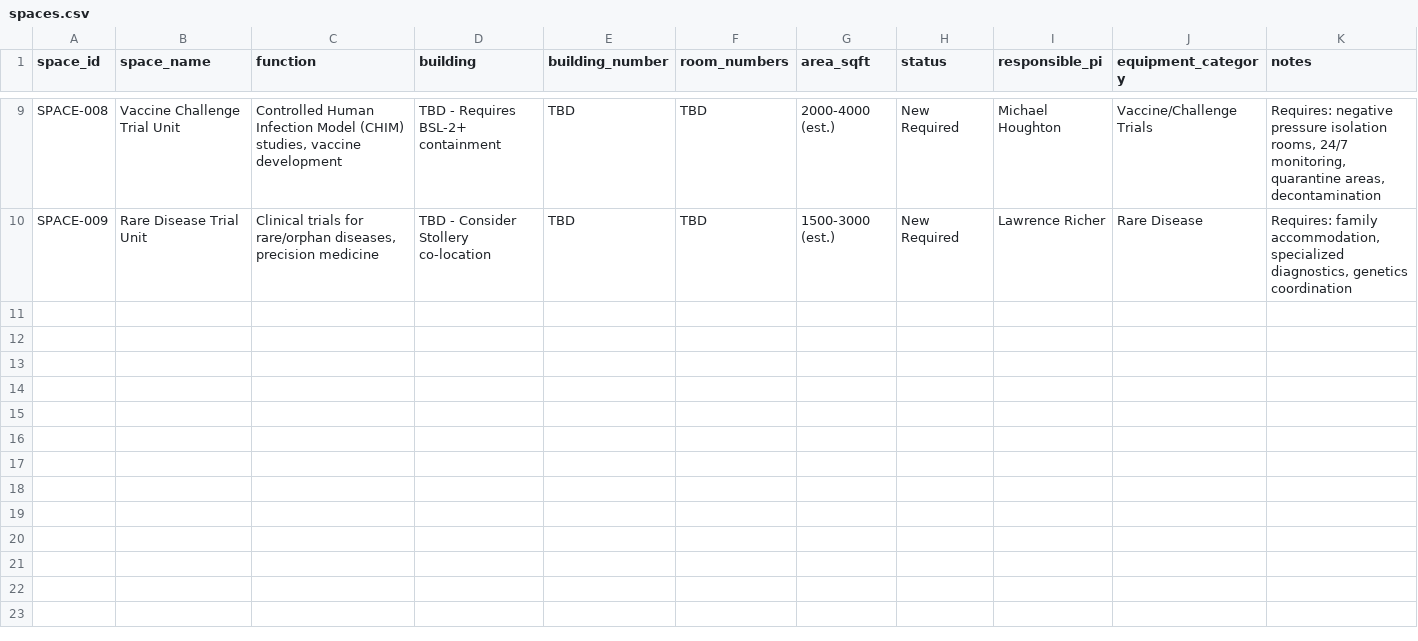
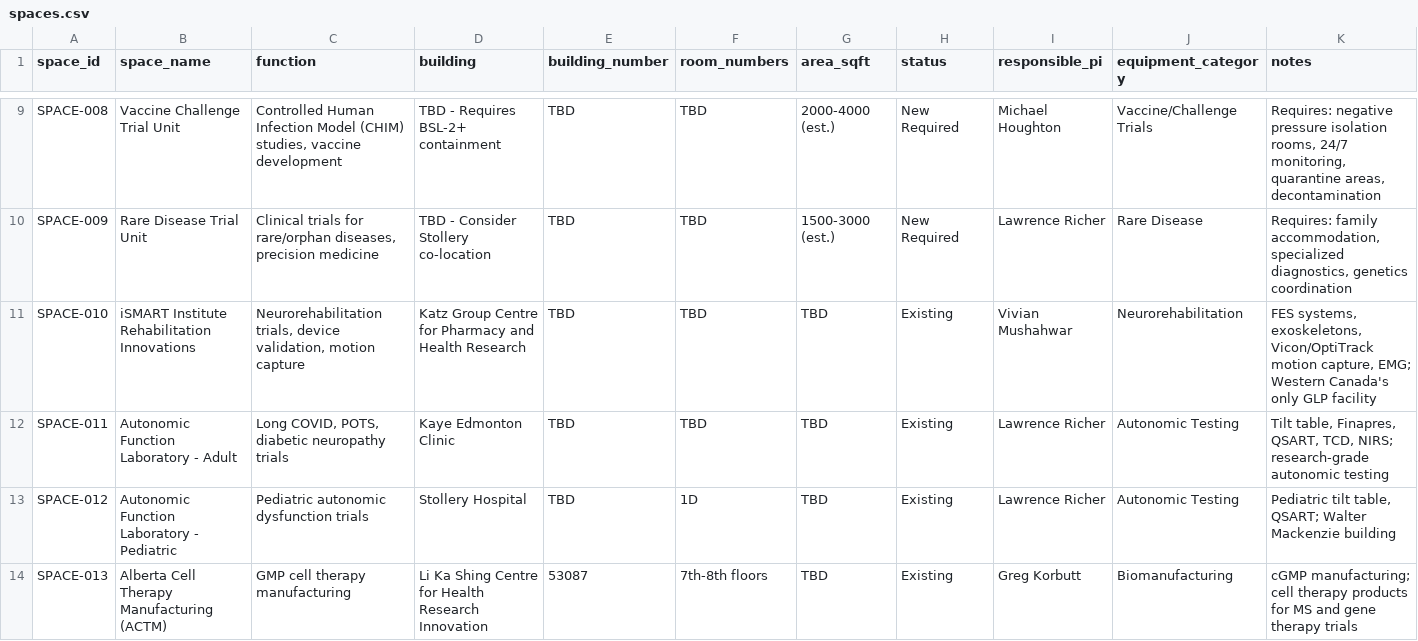
Before and after one commit to lricher7329/cfi-ctap, a CSV file: core/data/spaces.csv, drawn as a sheet; only a part is shown, gaps mark what is left out.

Commit message:
Enhance CTAP documentation and participant data for clinical trials
- Updated MASTER.md to clarify the University of Alberta's AI compute infrastructure investments and their implications for clinical trials.
- Revised participant CSV to include updated titles and expertise for Oana Caluseriu and Todd Alexander, enhancing clarity on their roles in rare disease research.
- Expanded spaces CSV to add new research facilities, including the iSMART Institute Rehabilitation Innovations and Autonomic Function Laboratories, to support diverse clinical trial needs.

```diff
--- a/core/data/spaces.csv
+++ b/core/data/spaces.csv
@@ -10 +10,5 @@ SPACE-008,Vaccine Challenge Trial Unit,"Controlled Human Infection Model (CHIM)
 SPACE-009,Rare Disease Trial Unit,"Clinical trials for rare/orphan diseases, precision medicine",TBD - Consider Stollery co-location,TBD,TBD,1500-3000 (est.),New Required,Lawrence Richer,Rare Disease,"Requires: family accommodation, specialized diagnostics, genetics coordination"
+SPACE-010,iSMART Institute Rehabilitation Innovations,"Neurorehabilitation trials, device validation, motion capture",Katz Group Centre for Pharmacy and Health Research,TBD,TBD,TBD,Existing,Vivian Mushahwar,Neurorehabilitation,"FES systems, exoskeletons, Vicon/OptiTrack motion capture, EMG; Western Canada's only GLP facility"
+SPACE-011,Autonomic Function Laboratory - Adult,"Long COVID, POTS, diabetic neuropathy trials",Kaye Edmonton Clinic,TBD,TBD,TBD,Existing,Lawrence Richer,Autonomic Testing,"Tilt table, Finapres, QSART, TCD, NIRS; research-grade autonomic testing"
+SPACE-012,Autonomic Function Laboratory - Pediatric,"Pediatric autonomic dysfunction trials",Stollery Hospital,TBD,1D,TBD,Existing,Lawrence Richer,Autonomic Testing,"Pediatric tilt table, QSART; Walter Mackenzie building"
+SPACE-013,Alberta Cell Therapy Manufacturing (ACTM),"GMP cell therapy manufacturing",Li Ka Shing Centre for Health Research Innovation,53087,7th-8th floors,TBD,Existing,Greg Korbutt,Biomanufacturing,"cGMP manufacturing; cell therapy products for MS and gene therapy trials"
```
Also changed, not shown: core/data/participants.csv, 2 other files.
